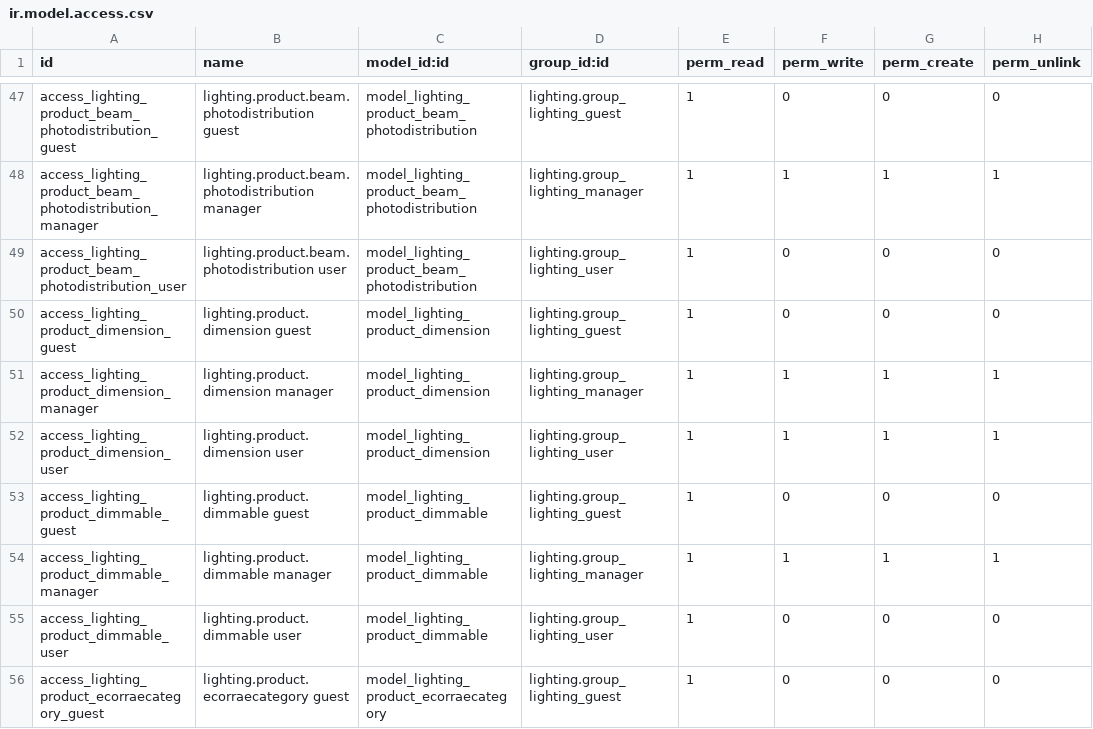
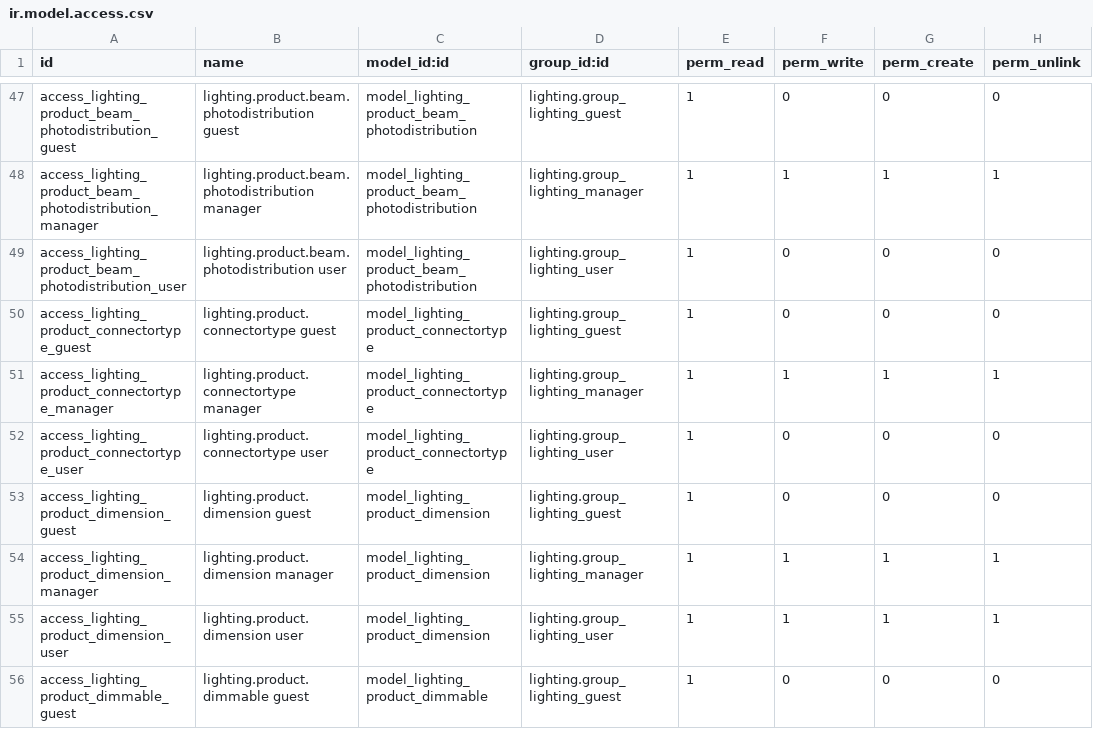
Before and after one commit to nuobit/lighting-vertical, a CSV file: lighting/security/ir.model.access.csv, drawn as a sheet; only a part is shown, gaps mark what is left out; the shorter side is filled out with more unchanged rows; the diff names each change by its address in the sheet, - before the commit and + after, or states it on an @@ line.

Commit message:
[IMP] lighting: add connector type many2one field on products

```diff
--- a/lighting/security/ir.model.access.csv
+++ b/lighting/security/ir.model.access.csv
+row 50: access_lighting_product_connectortype_guest | lighting.product.connectortype guest | model_lighting_product_connectortype | lighting.group_lighting_guest | 1 | 0 | 0 | 0
+row 51: access_lighting_product_connectortype_manager | lighting.product.connectortype manager | model_lighting_product_connectortype | lighting.group_lighting_manager | 1 | 1 | 1 | 1
+row 52: access_lighting_product_connectortype_user | lighting.product.connectortype user | model_lighting_product_connectortype | lighting.group_lighting_user | 1 | 0 | 0 | 0
```
Also changed, not shown: 9 other files.
